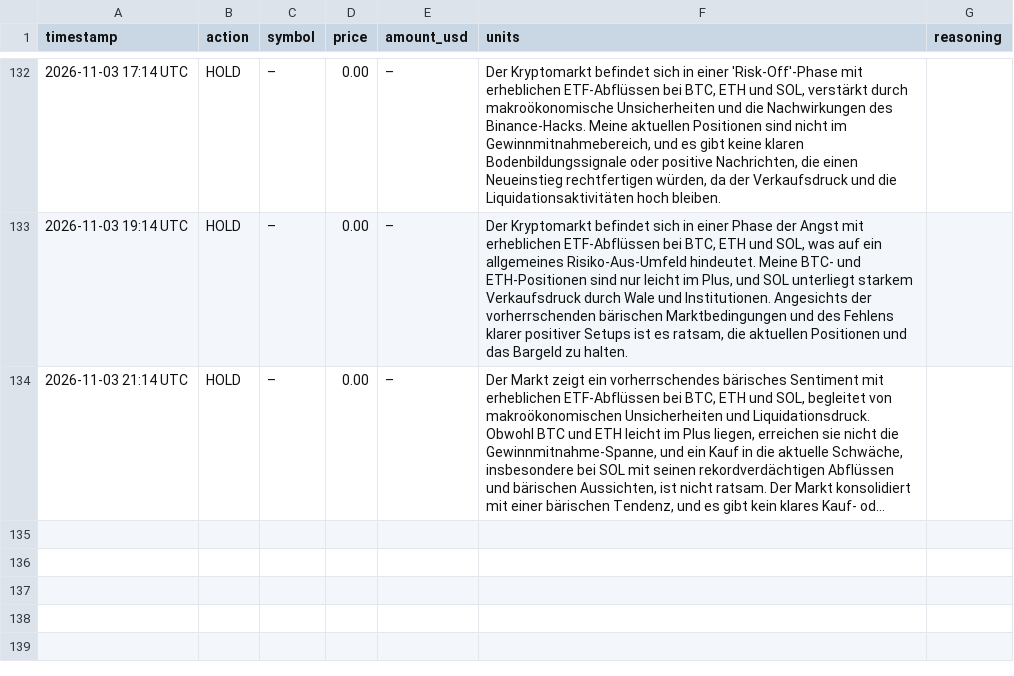
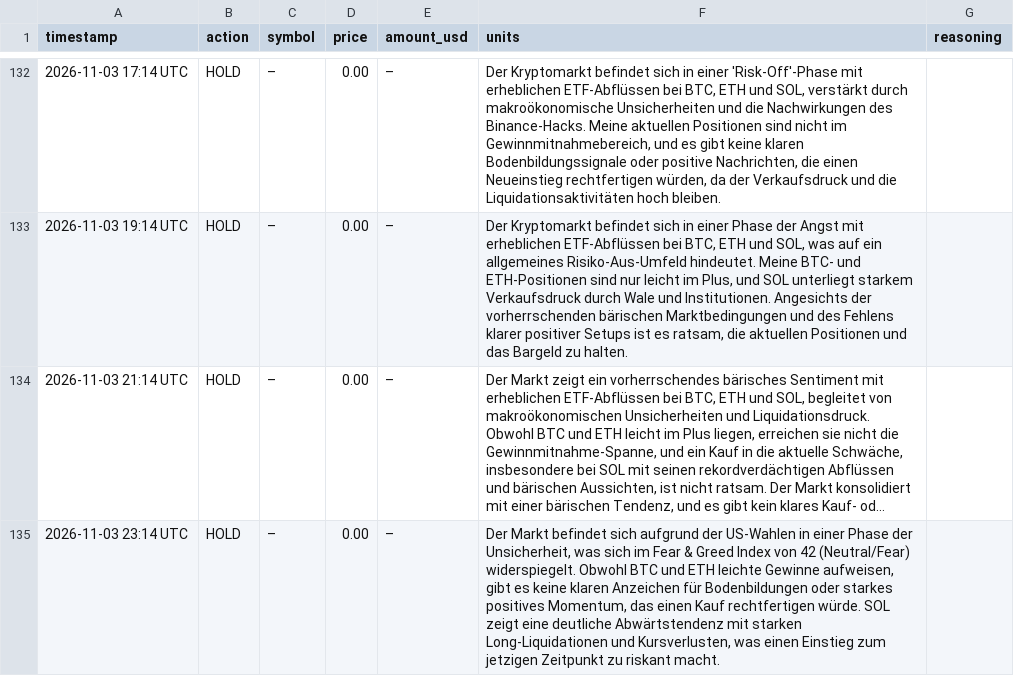
Before and after one commit to hrsnr/crypto_bot, a CSV file: trades_log.csv, drawn as a sheet; only a part is shown, gaps mark what is left out; long unchanged cells end in …; the diff names each change by its address in the sheet, - before the commit and + after, or states it on an @@ line.

```diff
--- a/trades_log.csv
+++ b/trades_log.csv
+row 135: 2026-11-03 23:14 UTC | HOLD | – | 0.00 | – | Der Markt befindet sich aufgrund der US-Wahlen in einer Phase der Unsicherheit, was sich im Fear & Greed Index von 42 (Neutral/Fear) widerspiegelt. Obwohl BTC und ETH leichte Gewinne aufweisen, gibt es keine klaren Anzeichen für Bodenbildungen oder starkes positives Momentum, das einen Kauf rechtfertigen würde. SOL zeigt eine deutliche Abwärtstendenz mit starken Long-Liquidationen und Kursverlusten, was einen Einstieg zum jetzigen Zeitpunkt zu riskant macht.
```
Also changed, not shown: portfolio_history.csv.
